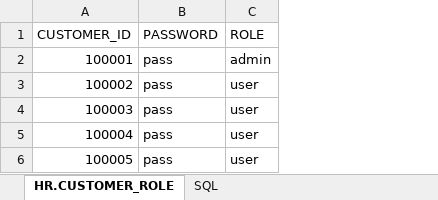
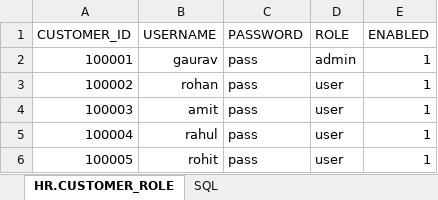
Before and after one commit to ggarg0/ABC, an Excel workbook: Customer_Role_table.xlsx, sheet HR.CUSTOMER_ROLE, drawn as a sheet; values as stored, in another font and other column widths than the file's, no borders; the diff names each change by its address in the sheet, - before the commit and + after, or states it on an @@ line.

```diff
--- a/Customer_Role_table.xlsx (sheet HR.CUSTOMER_ROLE)
+++ b/Customer_Role_table.xlsx (sheet HR.CUSTOMER_ROLE)
+column B (USERNAME), rows 2-6: gaurav | rohan | amit | rahul | rohit
+column E (ENABLED), rows 2-6: all 1
```
Also changed, not shown: Database_tables.xlsx, Worksheet in Java Architect Boot Camp Program.xlsx, 3 other files.
